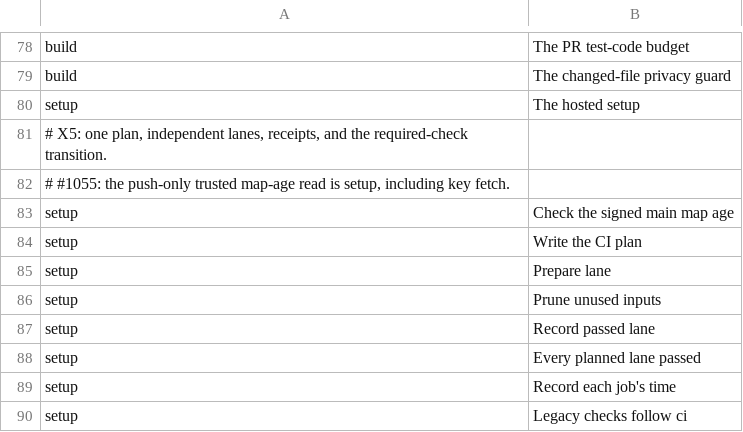
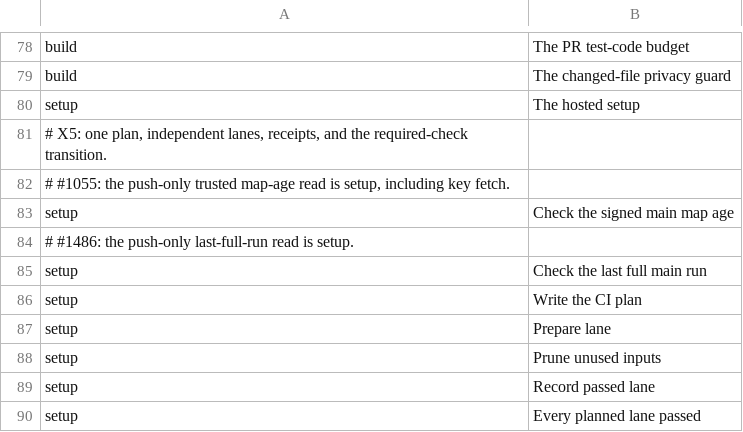
Before and after one commit to luke23571113/OpenWiz, a TSV file: tools/collector/steps.tsv, drawn as a sheet; only a part is shown, gaps mark what is left out; the shorter side is filled out with more unchanged rows; the diff names each change by its address in the sheet, - before the commit and + after, or states it on an @@ line.

Commit message:
#1486: a main push's full cadence reads the last full main run; trace stays a main push's and the nightly's full mode

```diff
--- a/tools/collector/steps.tsv
+++ b/tools/collector/steps.tsv
+row 84: # #1486: the push-only last-full-run read is setup.
+row 85: setup | Check the last full main run
```
Also changed, not shown: 3 other files.
